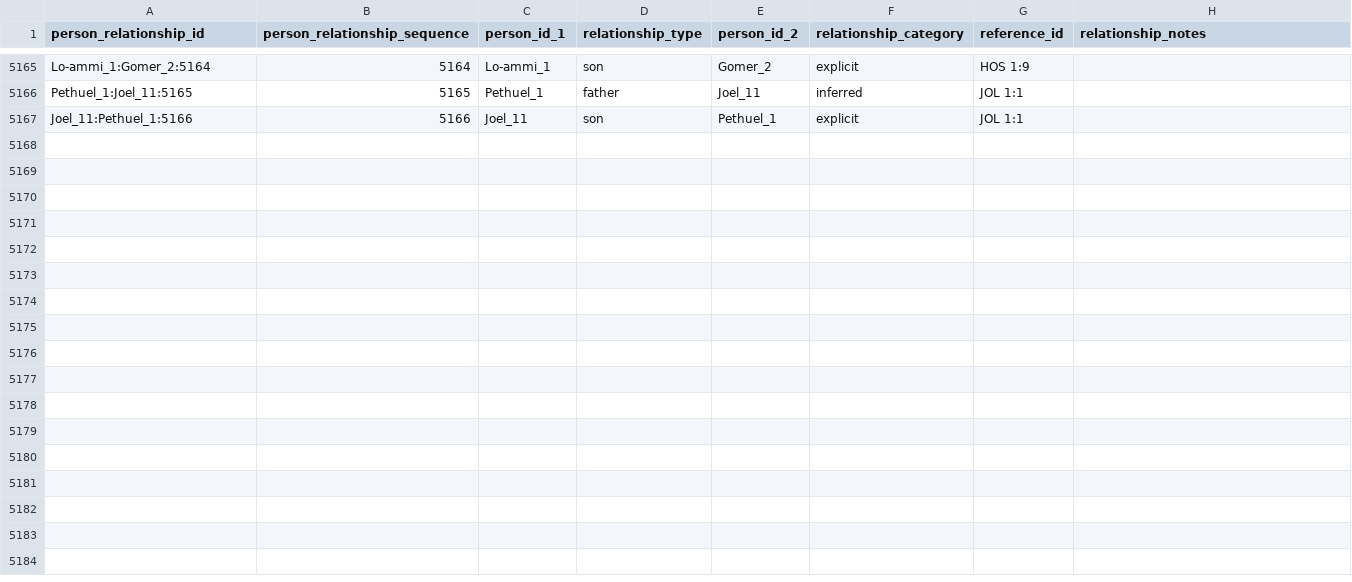
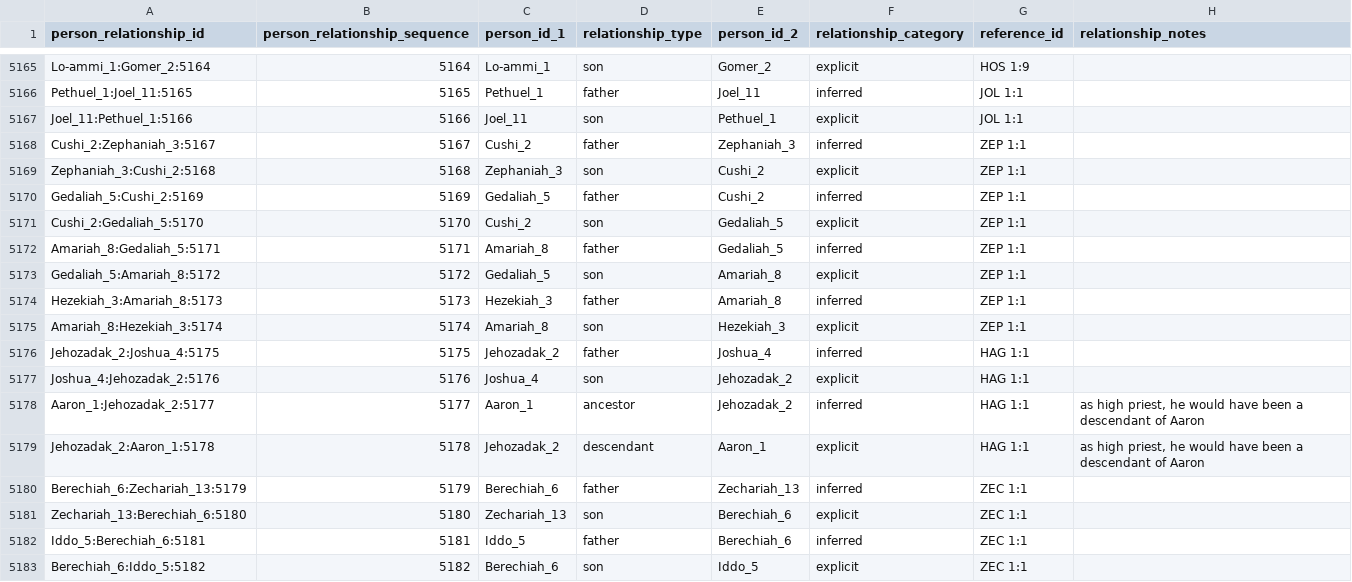
Before and after one commit to BradyStephenson/bible-data, a CSV file: BibleData-PersonRelationship.csv, drawn as a sheet; only a part is shown, gaps mark what is left out.

Commit message:
Additions through Zech 3:2
New entries for Nahum, Habakkuk, Zephaniah, Haggai, and the start of Zechariah.

```diff
--- a/BibleData-PersonRelationship.csv
+++ b/BibleData-PersonRelationship.csv
@@ -5167 +5167,17 @@ Pethuel_1:Joel_11:5165,5165,Pethuel_1,father,Joel_11,inferred,JOL 1:1,
 Joel_11:Pethuel_1:5166,5166,Joel_11,son,Pethuel_1,explicit,JOL 1:1,
+Cushi_2:Zephaniah_3:5167,5167,Cushi_2,father,Zephaniah_3,inferred,ZEP 1:1,
+Zephaniah_3:Cushi_2:5168,5168,Zephaniah_3,son,Cushi_2,explicit,ZEP 1:1,
+Gedaliah_5:Cushi_2:5169,5169,Gedaliah_5,father,Cushi_2,inferred,ZEP 1:1,
+Cushi_2:Gedaliah_5:5170,5170,Cushi_2,son,Gedaliah_5,explicit,ZEP 1:1,
+Amariah_8:Gedaliah_5:5171,5171,Amariah_8,father,Gedaliah_5,inferred,ZEP 1:1,
+Gedaliah_5:Amariah_8:5172,5172,Gedaliah_5,son,Amariah_8,explicit,ZEP 1:1,
+Hezekiah_3:Amariah_8:5173,5173,Hezekiah_3,father,Amariah_8,inferred,ZEP 1:1,
+Amariah_8:Hezekiah_3:5174,5174,Amariah_8,son,Hezekiah_3,explicit,ZEP 1:1,
+Jehozadak_2:Joshua_4:5175,5175,Jehozadak_2,father,Joshua_4,inferred,HAG 1:1,
+Joshua_4:Jehozadak_2:5176,5176,Joshua_4,son,Jehozadak_2,explicit,HAG 1:1,
+Aaron_1:Jehozadak_2:5177,5177,Aaron_1,ancestor,Jehozadak_2,inferred,HAG 1:1,"as high priest, he would have been a descendant of Aaron"
+Jehozadak_2:Aaron_1:5178,5178,Jehozadak_2,descendant,Aaron_1,explicit,HAG 1:1,"as high priest, he would have been a descendant of Aaron"
+Berechiah_6:Zechariah_13:5179,5179,Berechiah_6,father,Zechariah_13,inferred,ZEC 1:1,
+Zechariah_13:Berechiah_6:5180,5180,Zechariah_13,son,Berechiah_6,explicit,ZEC 1:1,
+Iddo_5:Berechiah_6:5181,5181,Iddo_5,father,Berechiah_6,inferred,ZEC 1:1,
+Berechiah_6:Iddo_5:5182,5182,Berechiah_6,son,Iddo_5,explicit,ZEC 1:1,
```
